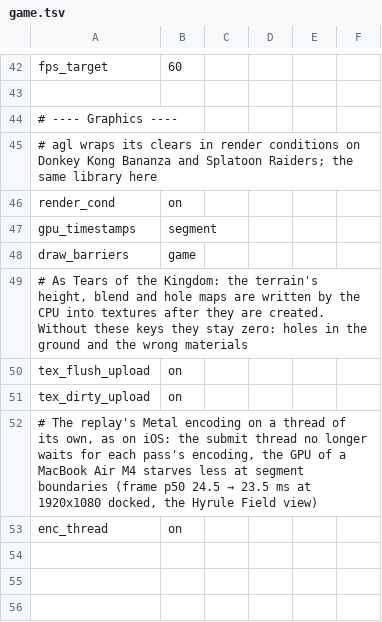
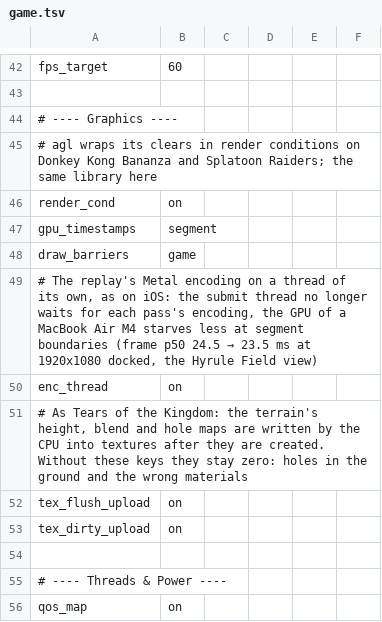
Before and after one commit to Zard-Studios/nxnative, a TSV file: dm/games/0400486024DEC000/game.tsv, drawn as a sheet; only a part is shown, gaps mark what is left out.

```diff
--- a/dm/games/0400486024DEC000/game.tsv
+++ b/dm/games/0400486024DEC000/game.tsv
@@ -48,2 +48,4 @@ gpu_timestamps	segment
 draw_barriers	game
+# The replay's Metal encoding on a thread of its own, as on iOS: the submit thread no longer waits for each pass's encoding, the GPU of a MacBook Air M4 starves less at segment boundaries (frame p50 24.5 → 23.5 ms at 1920x1080 docked, the Hyrule Field view)
+enc_thread	on
 # As Tears of the Kingdom: the terrain's height, blend and hole maps are written by the CPU into textures after they are created. Without these keys they stay zero: holes in the ground and the wrong materials
@@ -51,3 +53,4 @@ tex_flush_upload	on
 tex_dirty_upload	on
-# The replay's Metal encoding on a thread of its own, as on iOS: the submit thread no longer waits for each pass's encoding, the GPU of a MacBook Air M4 starves less at segment boundaries (frame p50 24.5 → 23.5 ms at 1920x1080 docked, the Hyrule Field view)
-enc_thread	on
+
+# ---- Threads & Power ----
+qos_map	on
```
Also changed, not shown: docs/env_switches.tsv, 2 other files.
